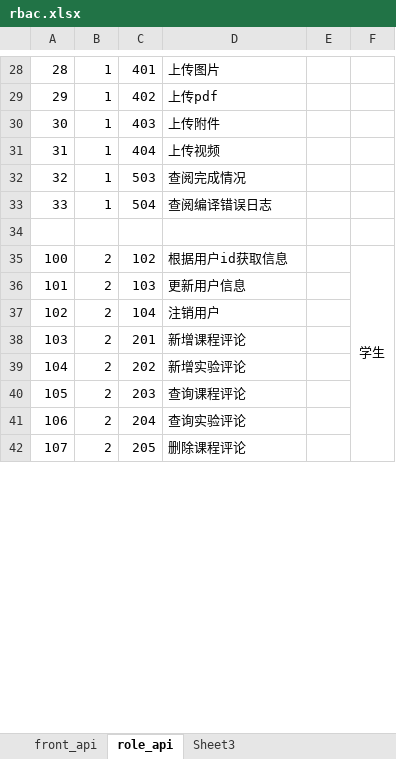
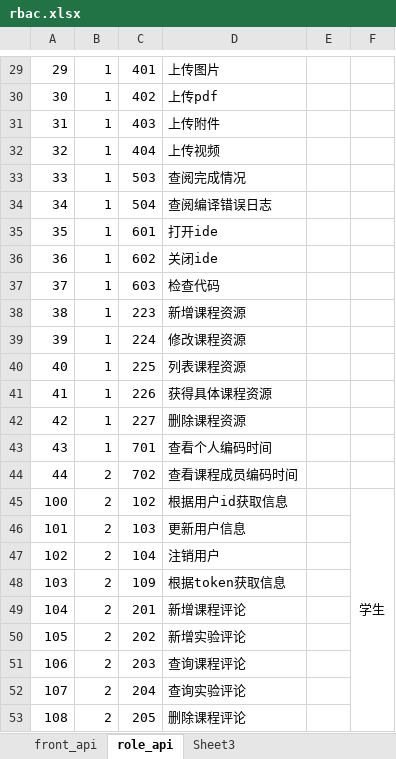
Before and after one commit to ChenChienhang/code-platform, an Excel workbook: config/rbac.xlsx, sheet role_api, drawn as a sheet; only a part is shown, gaps mark what is left out; values as stored, in another font and other column widths than the file's, no borders; addresses are those after the commit; the diff covers the shown part only; the diff names each change by its address in the sheet, - before the commit and + after, or states it on an @@ line.

```diff
--- a/config/rbac.xlsx (sheet role_api)
+++ b/config/rbac.xlsx (sheet role_api)
@@ column A renumbered between rows 6 and 67 @@
-row 35: (empty)
+row 35: 35 | 1 | 601 | 打开ide
+row 36: 36 | 1 | 602 | 关闭ide
+row 37: 37 | 1 | 603 | 检查代码
+row 38: 38 | 1 | 223 | 新增课程资源
+row 39: 39 | 1 | 224 | 修改课程资源
+row 40: 40 | 1 | 225 | 列表课程资源
+row 41: 41 | 1 | 226 | 获得具体课程资源
+row 42: 42 | 1 | 227 | 删除课程资源
+row 43: 43 | 1 | 701 | 查看个人编码时间
+row 44: 44 | 2 | 702 | 查看课程成员编码时间
+row 48: 103 | 2 | 109 | 根据token获取信息
```
Also changed, not shown: 8 added rows and merged cells elsewhere in this sheet, sheet front_api, 3 other files.
